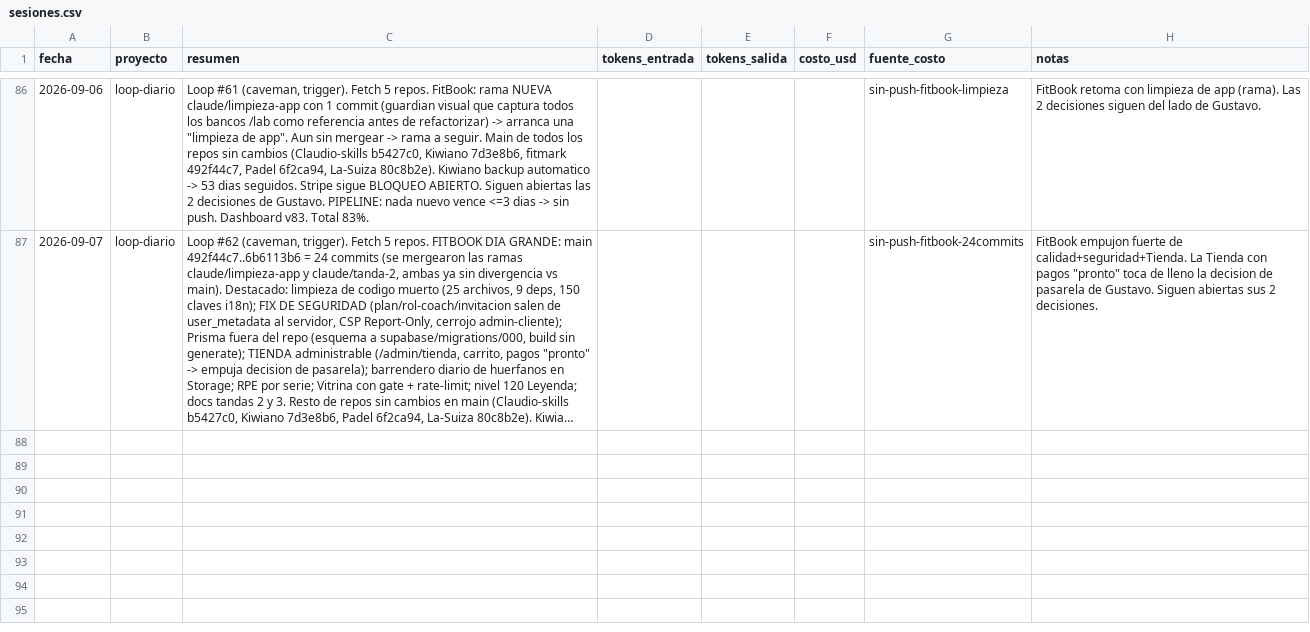
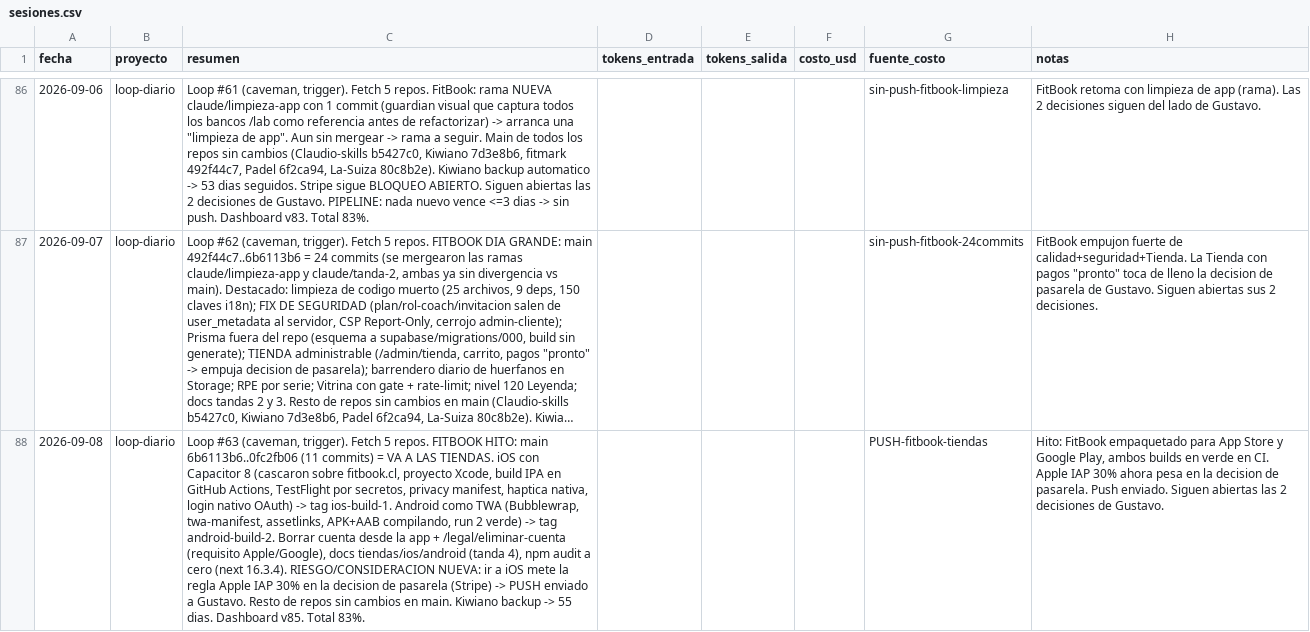
Before and after one commit to tavooooo/Claudio-skills, a CSV file: portfolio/metricas/sesiones.csv, drawn as a sheet; only a part is shown, gaps mark what is left out; long unchanged cells end in …; the diff names each change by its address in the sheet, - before the commit and + after, or states it on an @@ line.

```diff
--- a/portfolio/metricas/sesiones.csv
+++ b/portfolio/metricas/sesiones.csv
+row 88: 2026-09-08 | loop-diario | Loop #63 (caveman, trigger). Fetch 5 repos. FITBOOK HITO: main 6b6113b6..0fc2fb06 (11 commits) = VA A LAS TIENDAS. iOS con Capacitor 8 (cascaron sobre fitbook.cl, proyecto Xcode, build IPA en GitHub Actions, TestFlight por secretos, privacy manifest, haptica nativa, login nativo OAuth) -> tag ios-build-1. Android como TWA (Bubblewrap, twa-manifest, assetlinks, APK+AAB compilando, run 2 verde) -> tag android-build-2. Borrar cuenta desde la app + /legal/eliminar-cuenta (requisito Apple/Google), docs tiendas/ios/android (tanda 4), npm audit a cero (next 16.3.4). RIESGO/CONSIDERACION NUEVA: ir a iOS mete la regla Apple IAP 30% en la decision de pasarela (Stripe) -> PUSH enviado a Gustavo. Resto de repos sin cambios en main. Kiwiano backup -> 55 dias. Dashboard v85. Total 83%. |  |  |  | PUSH-fitbook-tiendas | Hito: FitBook empaquetado para App Store y Google Play, ambos builds en verde en CI. Apple IAP 30% ahora pesa en la decision de pasarela. Push enviado. Siguen abiertas las 2 decisiones de Gustavo.
```
Also changed, not shown: 4 other files.
